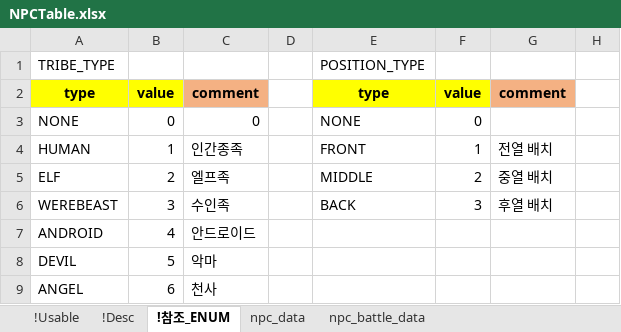
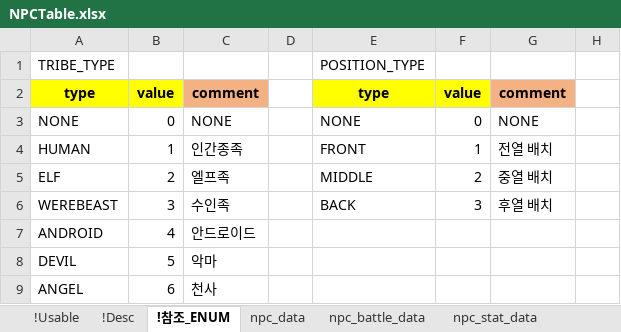
Before and after one commit to shanash/ZeroOne, an Excel workbook: Android/ExcelData/NPCTable.xlsx, sheet !참조_ENUM, drawn as a sheet; only a part is shown; values as stored, in another font and other column widths than the file's, no borders; the diff names each change by its address in the sheet, - before the commit and + after, or states it on an @@ line.

```diff
--- a/Android/ExcelData/NPCTable.xlsx (sheet !참조_ENUM)
+++ b/Android/ExcelData/NPCTable.xlsx (sheet !참조_ENUM)
+sheet tab: npc_stat_data
-C3: 0
+C3: NONE
-G3: (empty)
+G3: NONE
```
Also changed, not shown: formulas that keep their value, Android/ExcelData/Enums_01.xlsx, Android/ExcelData/ItemTable.xlsx, 27 other files.
